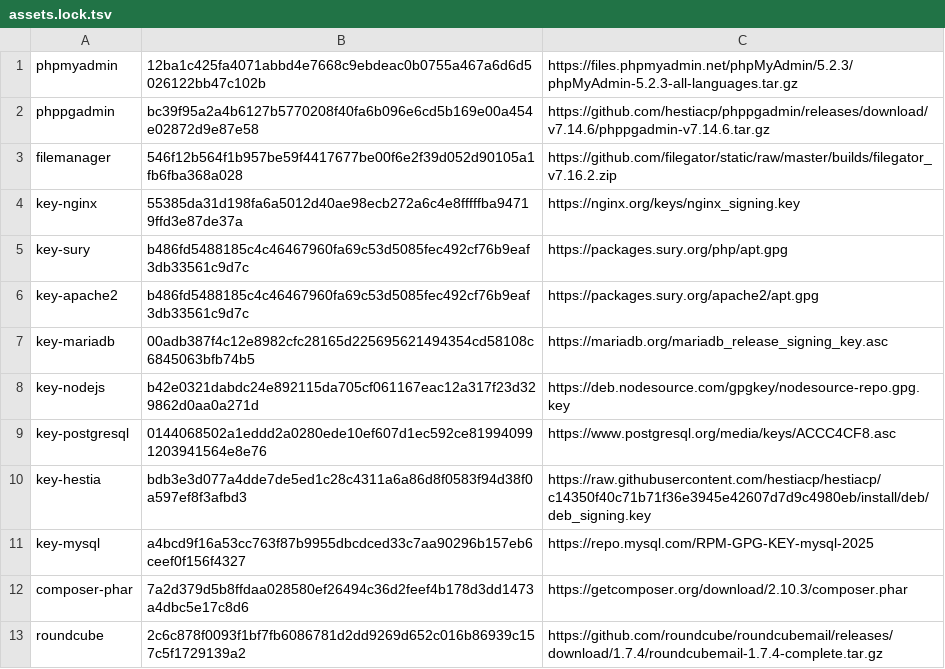
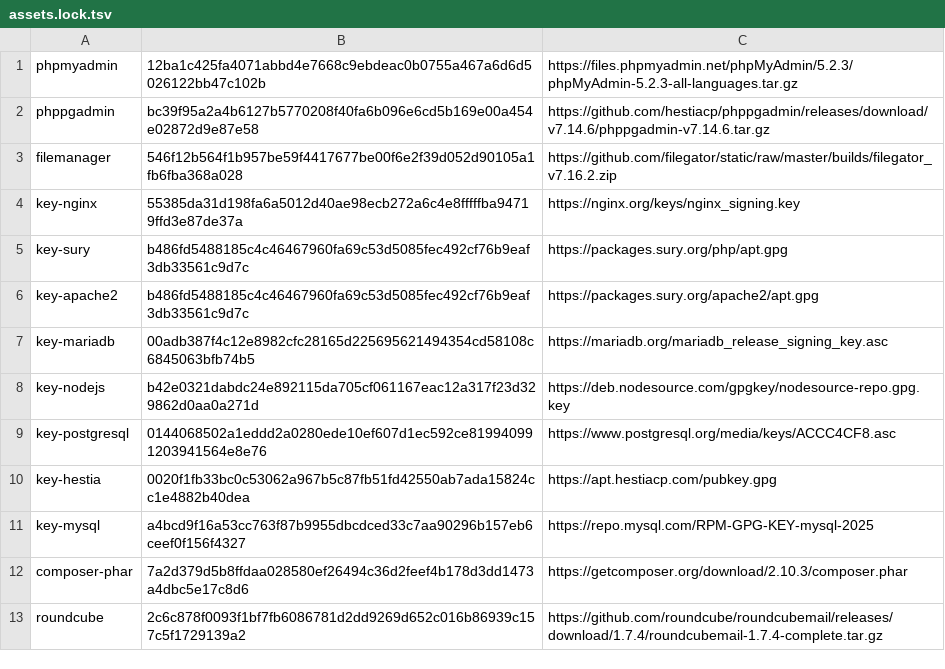
Before and after one commit to sabas2025/hestia-cp, a TSV file: install/assets.lock.tsv, drawn as a sheet.

Commit message:
Fix Hestia APT signing key and add guarded console recovery for the failed first install

```diff
--- a/install/assets.lock.tsv
+++ b/install/assets.lock.tsv
@@ -9,3 +9,3 @@ key-nodejs	b42e0321dabdc24e892115da705cf061167eac12a317f23d329862d0aa0a271d	http
 key-postgresql	0144068502a1eddd2a0280ede10ef607d1ec592ce819940991203941564e8e76	https://www.postgresql.org/media/keys/ACCC4CF8.asc
-key-hestia	bdb3e3d077a4dde7de5ed1c28c4311a6a86d8f0583f94d38f0a597ef8f3afbd3	https://raw.githubusercontent.com/hestiacp/hestiacp/c14350f40c71b71f36e3945e42607d7d9c4980eb/install/deb/deb_signing.key
+key-hestia	0020f1fb33bc0c53062a967b5c87fb51fd42550ab7ada15824cc1e4882b40dea	https://apt.hestiacp.com/pubkey.gpg
 key-mysql	a4bcd9f16a53cc763f87b9955dbcdced33c7aa90296b157eb6ceef0f156f4327	https://repo.mysql.com/RPM-GPG-KEY-mysql-2025
```
Also changed, not shown: 9 other files.
